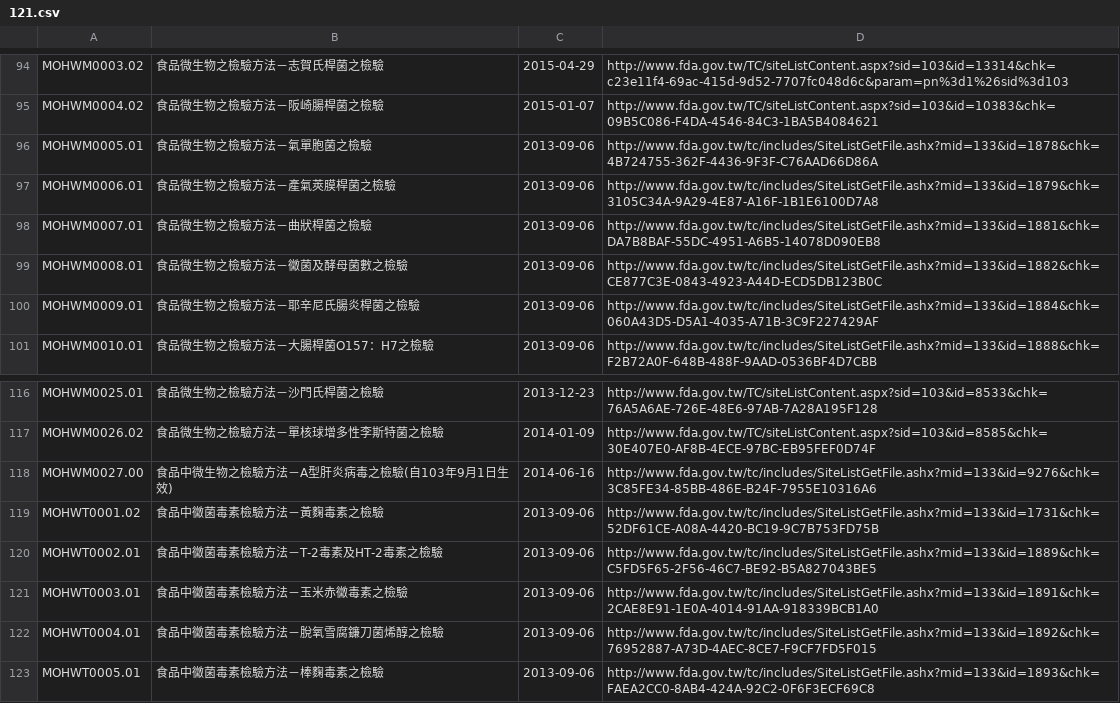
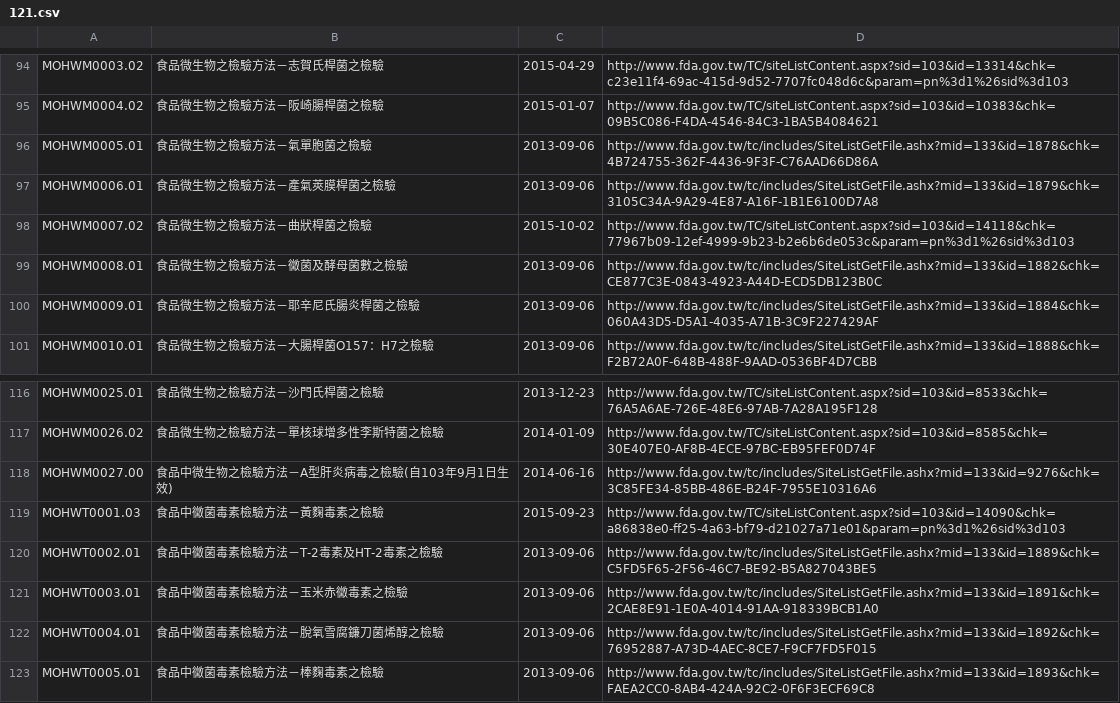
Before and after one commit to kiang/data.fda.gov.tw-list, a CSV file: dataset/121.csv, drawn as a sheet; only a part is shown, gaps mark what is left out.

```diff
--- a/dataset/121.csv
+++ b/dataset/121.csv
@@ -97,3 +97,3 @@ MOHWM0005.01	食品微生物之檢驗方法－氣單胞菌之檢驗	2013-09-06	h
 MOHWM0006.01	食品微生物之檢驗方法－產氣莢膜桿菌之檢驗	2013-09-06	http://www.fda.gov.tw/tc/includes/SiteListGetFile.ashx?mid=133&id=1879&chk=3105C34A-9A29-4E87-A16F-1B1E6100D7A8	
-MOHWM0007.01	食品微生物之檢驗方法－曲狀桿菌之檢驗	2013-09-06	http://www.fda.gov.tw/tc/includes/SiteListGetFile.ashx?mid=133&id=1881&chk=DA7B8BAF-55DC-4951-A6B5-14078D090EB8	
+MOHWM0007.02	食品微生物之檢驗方法－曲狀桿菌之檢驗	2015-10-02	http://www.fda.gov.tw/TC/siteListContent.aspx?sid=103&id=14118&chk=77967b09-12ef-4999-9b23-b2e6b6de053c&param=pn%3d1%26sid%3d103	
 MOHWM0008.01	食品微生物之檢驗方法－黴菌及酵母菌數之檢驗	2013-09-06	http://www.fda.gov.tw/tc/includes/SiteListGetFile.ashx?mid=133&id=1882&chk=CE877C3E-0843-4923-A44D-ECD5DB123B0C	
@@ -118,3 +118,3 @@ MOHWM0026.02	食品微生物之檢驗方法－單核球增多性李斯特菌之
 MOHWM0027.00	食品中微生物之檢驗方法－A型肝炎病毒之檢驗(自103年9月1日生效)	2014-06-16	http://www.fda.gov.tw/tc/includes/SiteListGetFile.ashx?mid=133&id=9276&chk=3C85FE34-85BB-486E-B24F-7955E10316A6	
-MOHWT0001.02	食品中黴菌毒素檢驗方法－黃麴毒素之檢驗	2013-09-06	http://www.fda.gov.tw/tc/includes/SiteListGetFile.ashx?mid=133&id=1731&chk=52DF61CE-A08A-4420-BC19-9C7B753FD75B	
+MOHWT0001.03	食品中黴菌毒素檢驗方法－黃麴毒素之檢驗	2015-09-23	http://www.fda.gov.tw/TC/siteListContent.aspx?sid=103&id=14090&chk=a86838e0-ff25-4a63-bf79-d21027a71e01&param=pn%3d1%26sid%3d103	
 MOHWT0002.01	食品中黴菌毒素檢驗方法－T-2毒素及HT-2毒素之檢驗	2013-09-06	http://www.fda.gov.tw/tc/includes/SiteListGetFile.ashx?mid=133&id=1889&chk=C5FD5F65-2F56-46C7-BE92-B5A827043BE5	
```
Also changed, not shown: dataset/111.csv, list.csv, 1 other file.
